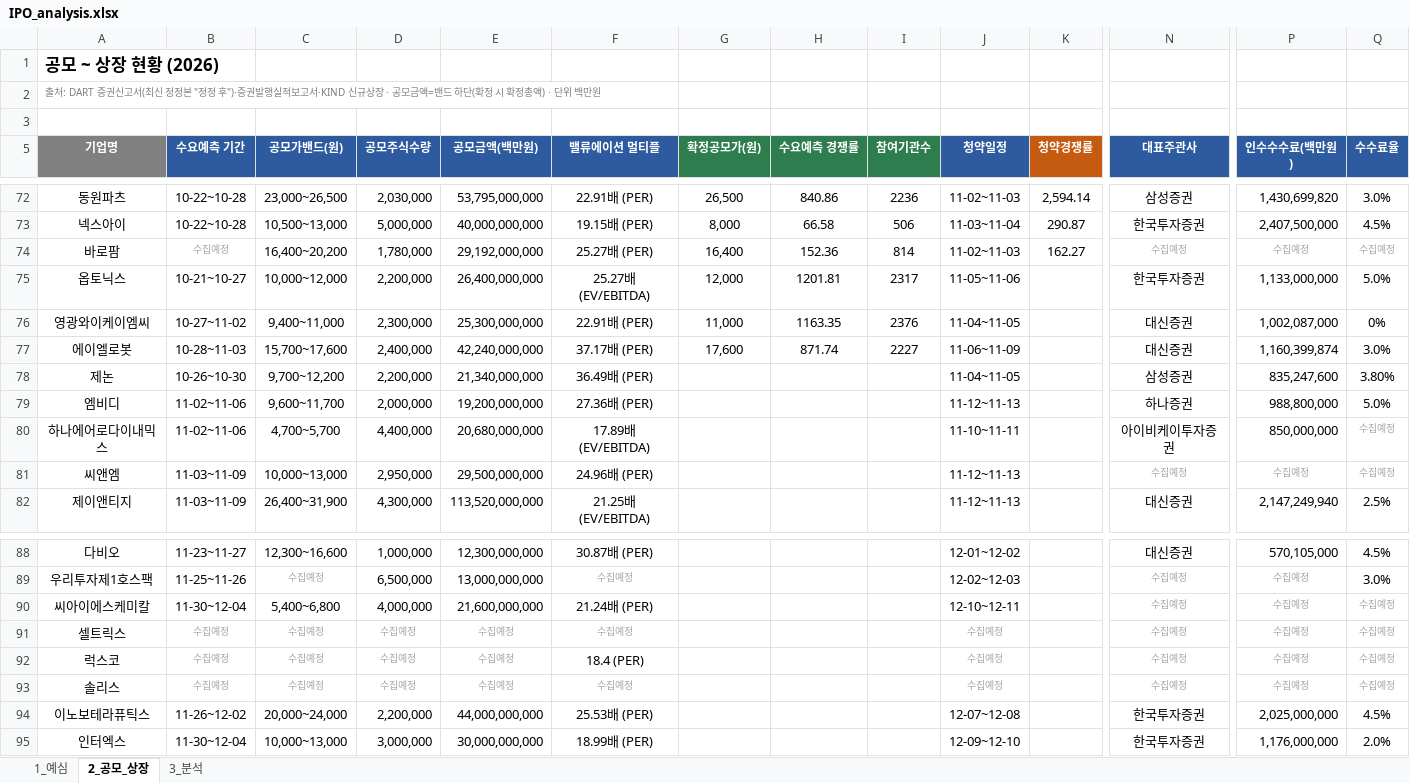
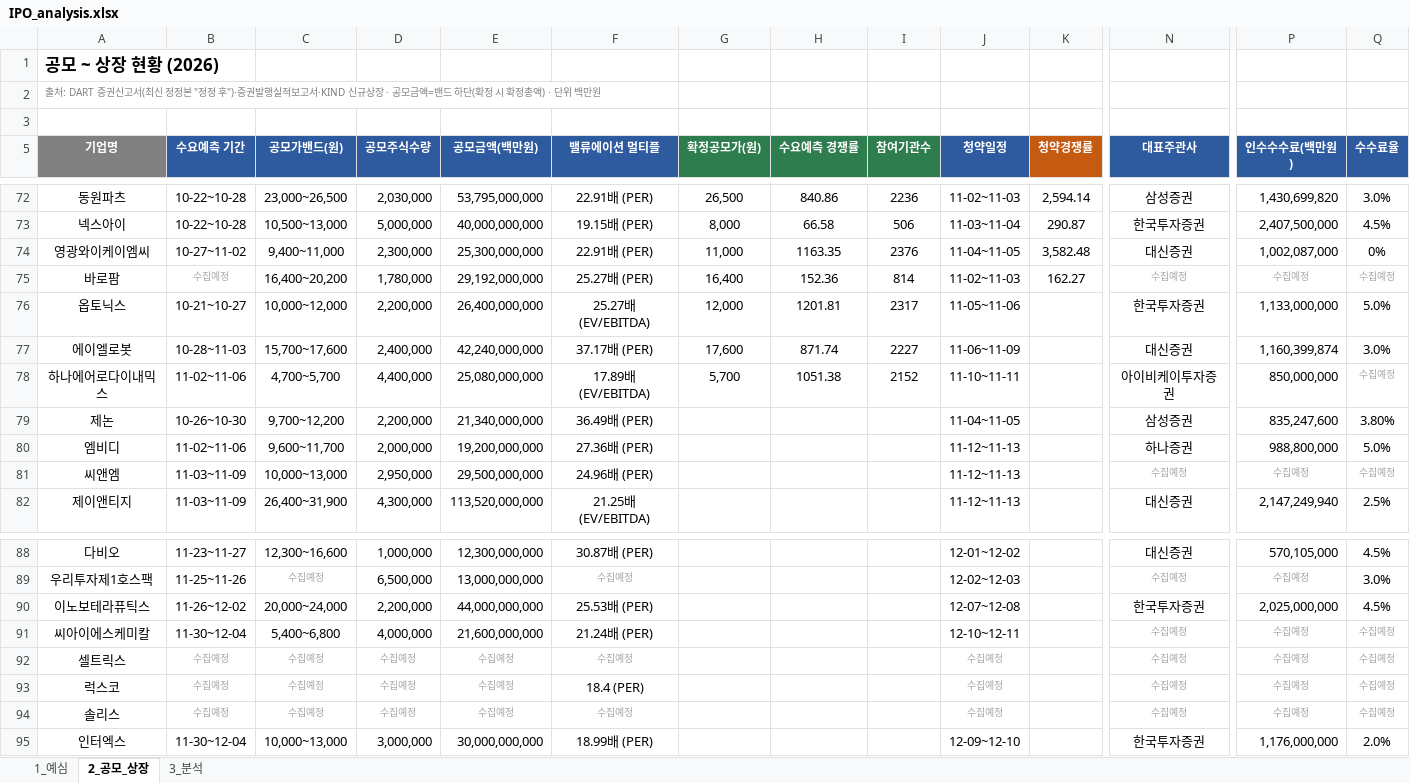
Before and after one commit to history-dungeon-user/IPO-MARKET-REVIEW, an Excel workbook: IPO_analysis.xlsx, sheet 2_공모_상장, drawn as a sheet; only a part is shown, gaps mark what is left out; values as stored, in another font and other column widths than the file's, no borders; removed rows and columns are numbered as before the commit, all else as after; rows hold the shown columns only; the diff names each change by its address in the sheet, - before the commit and + after, or states it on an @@ line.

```diff
--- a/IPO_analysis.xlsx (sheet 2_공모_상장)
+++ b/IPO_analysis.xlsx (sheet 2_공모_상장)
+row 74: 영광와이케이엠씨 | 10-27~11-02 | 9,400~11,000 | 2,300,000 | 25,300,000,000 | 22.91배 (PER) | 11,000 | 1163.35 | 2376 | 11-04~11-05 | 3,582.48 | 대신증권 | 1,002,087,000 | 0%
-row 76: 영광와이케이엠씨 | 10-27~11-02 | 9,400~11,000 | 2,300,000 | 25,300,000,000 | 22.91배 (PER) | 11,000 | 1163.35 | 2376 | 11-04~11-05 |  | 대신증권 | 1,002,087,000 | 0%
+row 78: 하나에어로다이내믹스 | 11-02~11-06 | 4,700~5,700 | 4,400,000 | 25,080,000,000 | 17.89배 (EV/EBITDA) | 5,700 | 1051.38 | 2152 | 11-10~11-11 |  | 아이비케이투자증권 | 850,000,000 | 수집예정
-row 80: 하나에어로다이내믹스 | 11-02~11-06 | 4,700~5,700 | 4,400,000 | 20,680,000,000 | 17.89배 (EV/EBITDA) |  |  |  | 11-10~11-11 |  | 아이비케이투자증권 | 850,000,000 | 수집예정
+row 90: 이노보테라퓨틱스 | 11-26~12-02 | 20,000~24,000 | 2,200,000 | 44,000,000,000 | 25.53배 (PER) |  |  |  | 12-07~12-08 |  | 한국투자증권 | 2,025,000,000 | 4.5%
-row 94: 이노보테라퓨틱스 | 11-26~12-02 | 20,000~24,000 | 2,200,000 | 44,000,000,000 | 25.53배 (PER) |  |  |  | 12-07~12-08 |  | 한국투자증권 | 2,025,000,000 | 4.5%
```
Also changed, not shown: sheet 1_예심, sheet 3_분석, IPO_Rawdata_master.xlsx, 7 other files.
